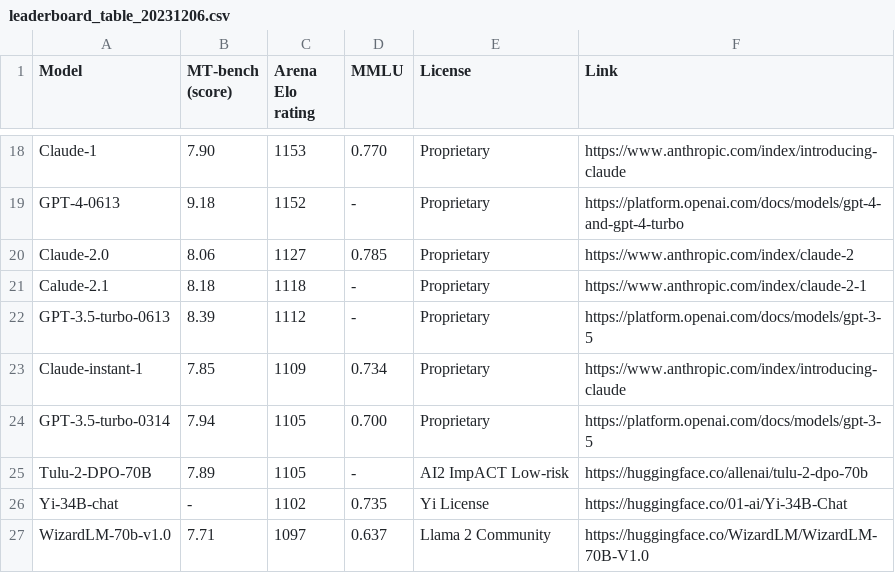
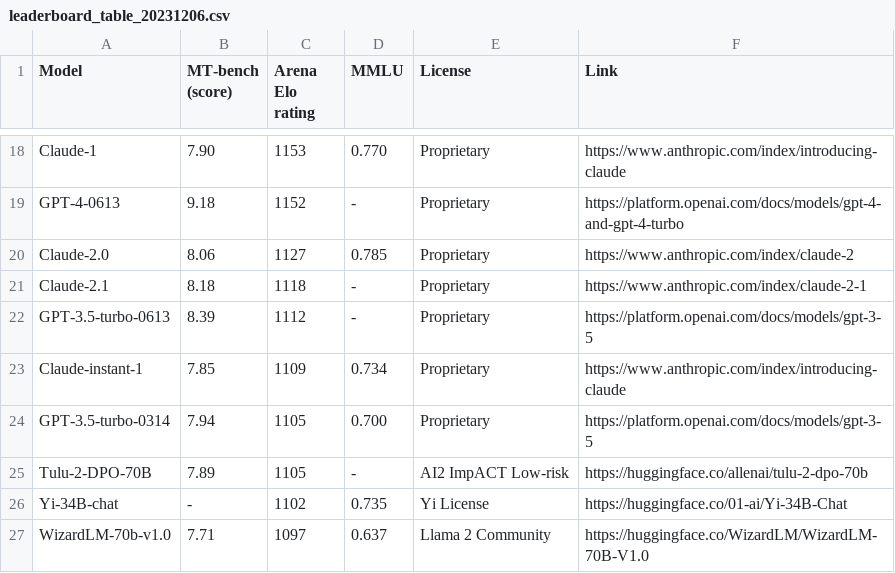
Before and after one commit to utterstep/chatbot-arena-leaderbord-vis, a CSV file: leaderboard_table_20231206.csv, drawn as a sheet; only a part is shown, gaps mark what is left out.

Commit message:
fix

```diff
--- a/leaderboard_table_20231206.csv
+++ b/leaderboard_table_20231206.csv
@@ -20,3 +20,3 @@ GPT-4-0613,9.18,1152,-,Proprietary,https://platform.openai.com/docs/models/gpt-4
 Claude-2.0,8.06,1127,0.785,Proprietary,https://www.anthropic.com/index/claude-2
-Calude-2.1,8.18,1118,-,Proprietary,https://www.anthropic.com/index/claude-2-1
+Claude-2.1,8.18,1118,-,Proprietary,https://www.anthropic.com/index/claude-2-1
 GPT-3.5-turbo-0613,8.39,1112,-,Proprietary,https://platform.openai.com/docs/models/gpt-3-5
```
